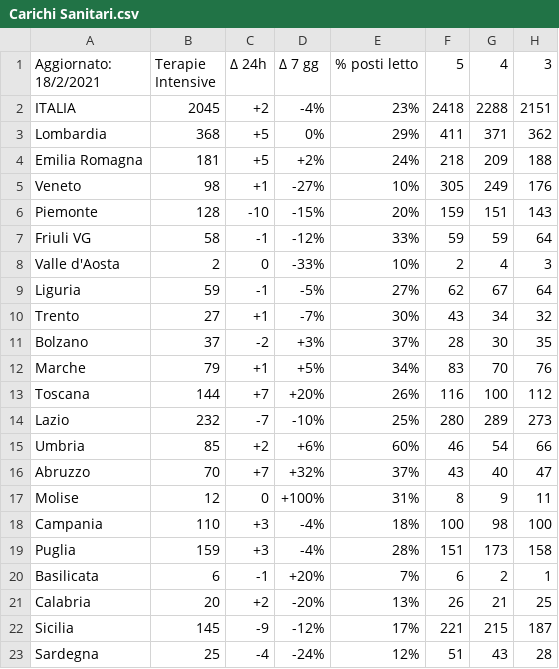
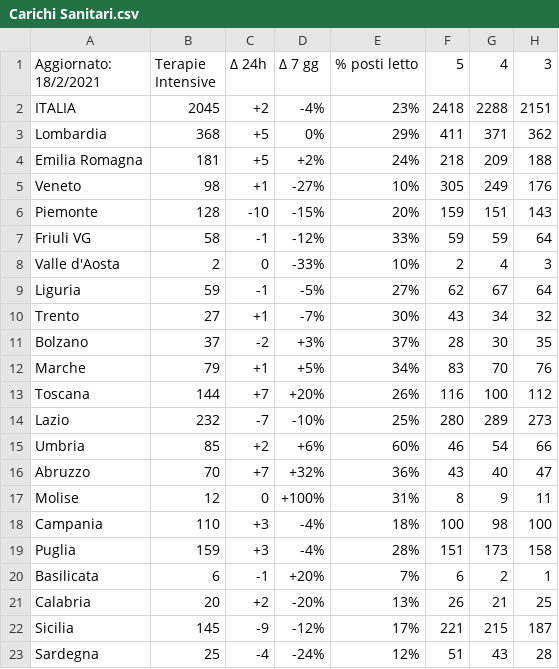
Before and after one commit to Paulsword/PilloleOttimismo, a CSV file: Carichi Sanitari.csv, drawn as a sheet; only a part is shown; the diff names each change by its address in the sheet, - before the commit and + after, or states it on an @@ line.

```diff
--- a/Carichi Sanitari.csv
+++ b/Carichi Sanitari.csv
-E16 (% posti letto): 37%
+E16 (% posti letto): 36%
```
Also changed, not shown: Pianeti Ospedali.csv, Proposta.csv.
